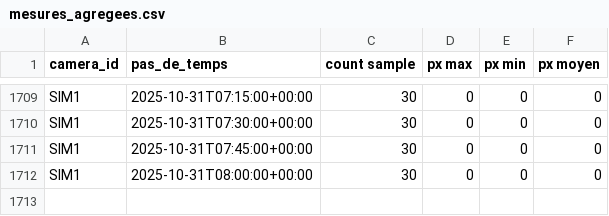
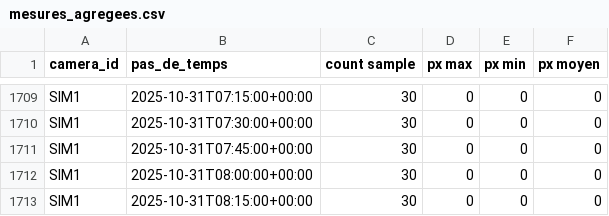
Before and after one commit to Riveo-hydro/Publication, a CSV file: Colvert/Prod/mesures_agregees.csv, drawn as a sheet; only a part is shown, gaps mark what is left out.

```diff
--- a/Colvert/Prod/mesures_agregees.csv
+++ b/Colvert/Prod/mesures_agregees.csv
@@ -1712 +1712,2 @@ SIM1,2025-10-31T07:45:00+00:00,30,0,0,0
 SIM1,2025-10-31T08:00:00+00:00,30,0,0,0
+SIM1,2025-10-31T08:15:00+00:00,30,0,0,0
```
Also changed, not shown: Colvert/Prod/SIM1/data/brut.csv, Colvert/Prod/SIM1/data/mesures_agregees.csv, 7 other files.
